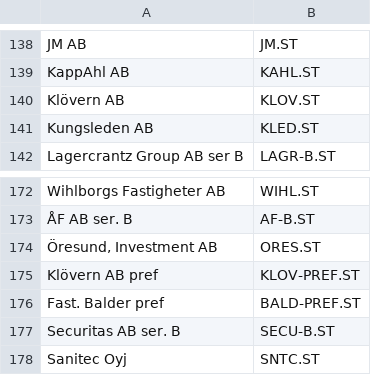
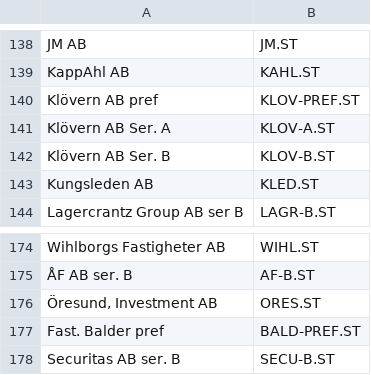
Before and after one commit to ralex1975/jackStock, a CSV file: database/inputData/KeyTaBridgeData/NordnetNameYahooSymbol.csv, drawn as a sheet; only a part is shown, gaps mark what is left out; the shorter side is filled out with more unchanged rows.

```diff
--- a/database/inputData/KeyTaBridgeData/NordnetNameYahooSymbol.csv
+++ b/database/inputData/KeyTaBridgeData/NordnetNameYahooSymbol.csv
@@ -139,3 +139,5 @@ JM AB|JM.ST|
 KappAhl AB|KAHL.ST|
-Klövern AB|KLOV.ST|
+Klövern AB pref|KLOV-PREF.ST|
+Klövern AB Ser. A|KLOV-A.ST|
+Klövern AB Ser. B|KLOV-B.ST|
 Kungsleden AB|KLED.ST|
@@ -174,3 +176,2 @@ Wihlborgs Fastigheter AB|WIHL.ST|
 Öresund, Investment AB|ORES.ST|
-Klövern AB pref|KLOV-PREF.ST|
 Fast. Balder pref|BALD-PREF.ST|
```
Also changed, not shown: 13 other files.
